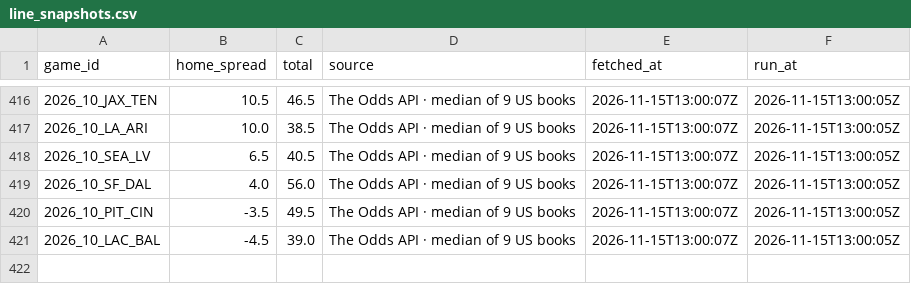
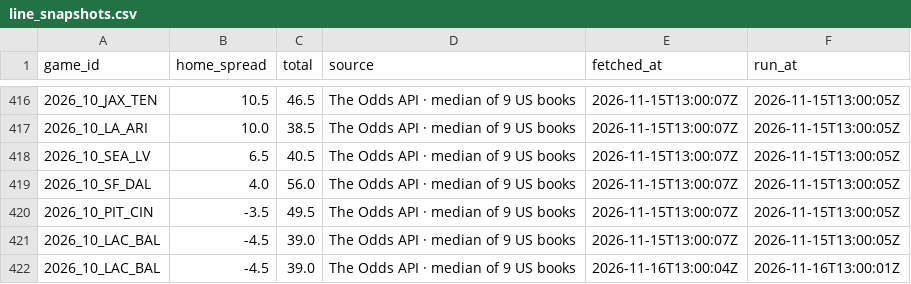
Before and after one commit to RB4000/edge-picks, a CSV file: ledger/line_snapshots.csv, drawn as a sheet; only a part is shown, gaps mark what is left out; the diff names each change by its address in the sheet, - before the commit and + after, or states it on an @@ line.

```diff
--- a/ledger/line_snapshots.csv
+++ b/ledger/line_snapshots.csv
+row 422: 2026_10_LAC_BAL | -4.5 | 39.0 | The Odds API · median of 9 US books | 2026-11-16T13:00:04Z | 2026-11-16T13:00:01Z
```
Also changed, not shown: ledger/closing_lines.csv, ledger/graded.csv, 1 other file.
